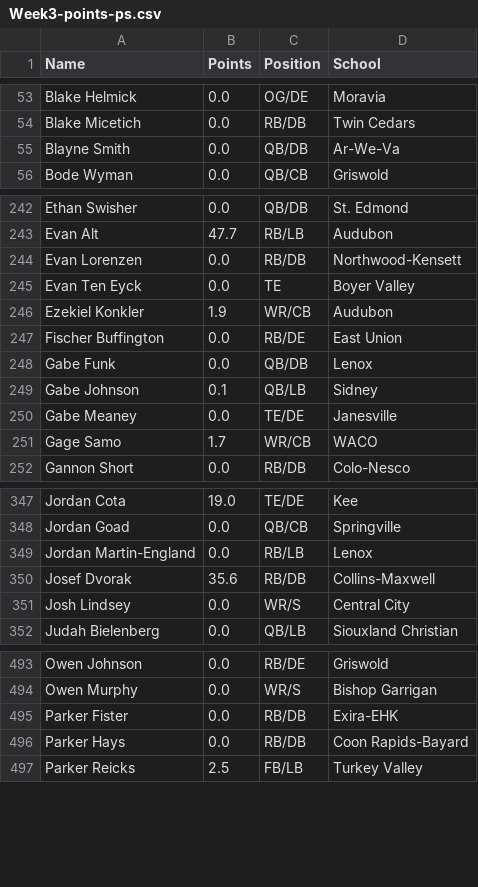
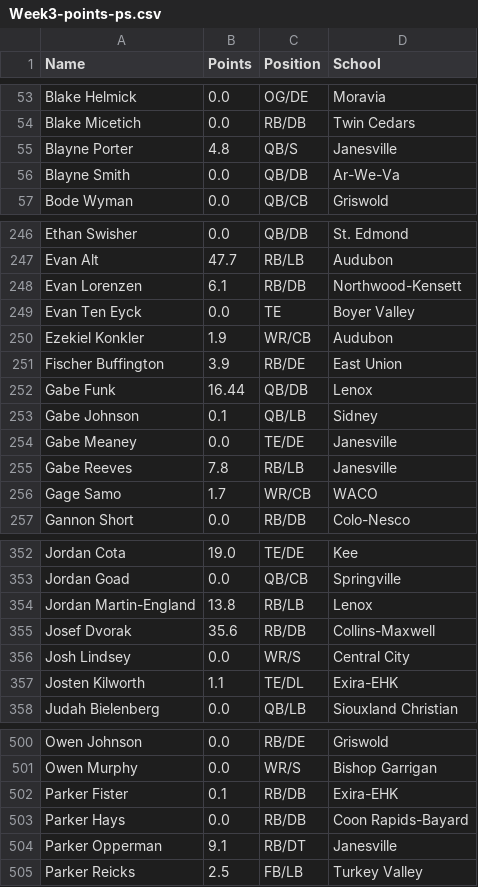
Before and after one commit to Fwiy27/8Man, a CSV file: data/Week3-points-ps.csv, drawn as a sheet; only a part is shown, gaps mark what is left out; the diff covers the shown part only.

```diff
--- a/data/Week3-points-ps.csv
+++ b/data/Week3-points-ps.csv
@@ -54,2 +54,3 @@ Blake Helmick,0.0,OG/DE,Moravia
 Blake Micetich,0.0,RB/DB,Twin Cedars
+Blayne Porter,4.8,QB/S,Janesville
 Blayne Smith,0.0,QB/DB,Ar-We-Va
@@ -243,9 +247,10 @@ Ethan Swisher,0.0,QB/DB,St. Edmond
 Evan Alt,47.7,RB/LB,Audubon
-Evan Lorenzen,0.0,RB/DB,Northwood-Kensett
+Evan Lorenzen,6.1,RB/DB,Northwood-Kensett
 Evan Ten Eyck,0.0,TE,Boyer Valley
 Ezekiel Konkler,1.9,WR/CB,Audubon
-Fischer Buffington,0.0,RB/DE,East Union
-Gabe Funk,0.0,QB/DB,Lenox
+Fischer Buffington,3.9,RB/DE,East Union
+Gabe Funk,16.44,QB/DB,Lenox
 Gabe Johnson,0.1,QB/LB,Sidney
 Gabe Meaney,0.0,TE/DE,Janesville
+Gabe Reeves,7.8,RB/LB,Janesville
 Gage Samo,1.7,WR/CB,WACO
@@ -348,5 +353,6 @@ Jordan Cota,19.0,TE/DE,Kee
 Jordan Goad,0.0,QB/CB,Springville
-Jordan Martin-England,0.0,RB/LB,Lenox
+Jordan Martin-England,13.8,RB/LB,Lenox
 Josef Dvorak,35.6,RB/DB,Collins-Maxwell
 Josh Lindsey,0.0,WR/S,Central City
+Josten Kilworth,1.1,TE/DL,Exira-EHK
 Judah Bielenberg,0.0,QB/LB,Siouxland Christian
@@ -494,4 +501,5 @@ Owen Johnson,0.0,RB/DE,Griswold
 Owen Murphy,0.0,WR/S,Bishop Garrigan
-Parker Fister,0.0,RB/DB,Exira-EHK
+Parker Fister,0.1,RB/DB,Exira-EHK
 Parker Hays,0.0,RB/DB,Coon Rapids-Bayard
+Parker Opperman,9.1,RB/DT,Janesville
 Parker Reicks,2.5,FB/LB,Turkey Valley
```
Also changed, not shown: 5 added rows and 26 edited cells elsewhere in this file, data/Week3-points.csv, data/Week3-receiving-all.csv, 11 other files.
